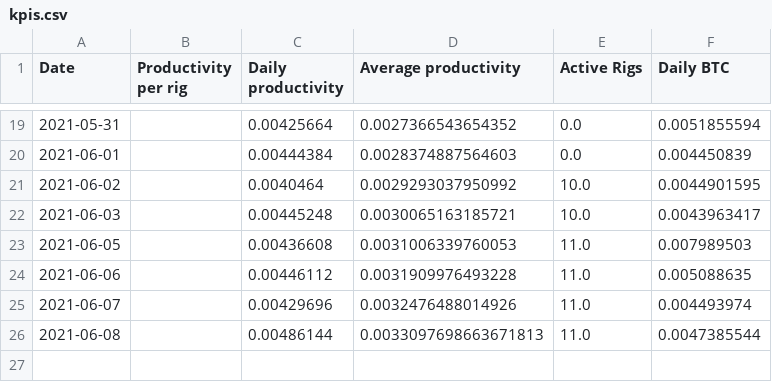
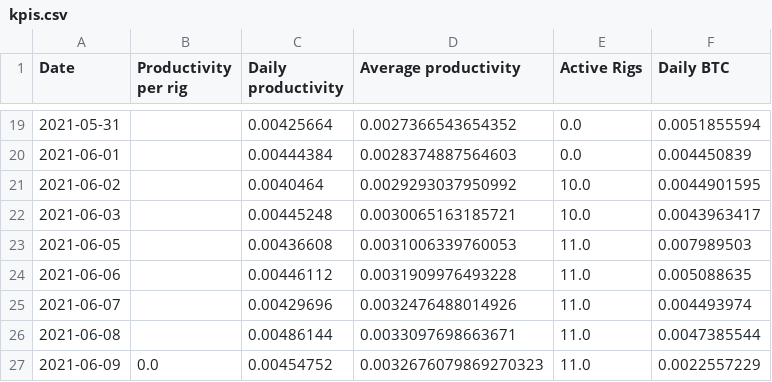
Before and after one commit to Mentalustig/Bitcoindashboard, a CSV file: kpis.csv, drawn as a sheet; only a part is shown, gaps mark what is left out.

```diff
--- a/kpis.csv
+++ b/kpis.csv
@@ -25,2 +25,3 @@ Date,Productivity per rig,Daily productivity,Average productivity,Active Rigs,Da
 2021-06-07,,0.00429696,0.0032476488014926,11.0,0.004493974
-2021-06-08,,0.00486144,0.0033097698663671813,11.0,0.0047385544
+2021-06-08,,0.00486144,0.0033097698663671,11.0,0.0047385544
+2021-06-09,0.0,0.00454752,0.0032676079869270323,11.0,0.0022557229
```
Also changed, not shown: getrig.csv, staticcapital.csv, 3 other files.
